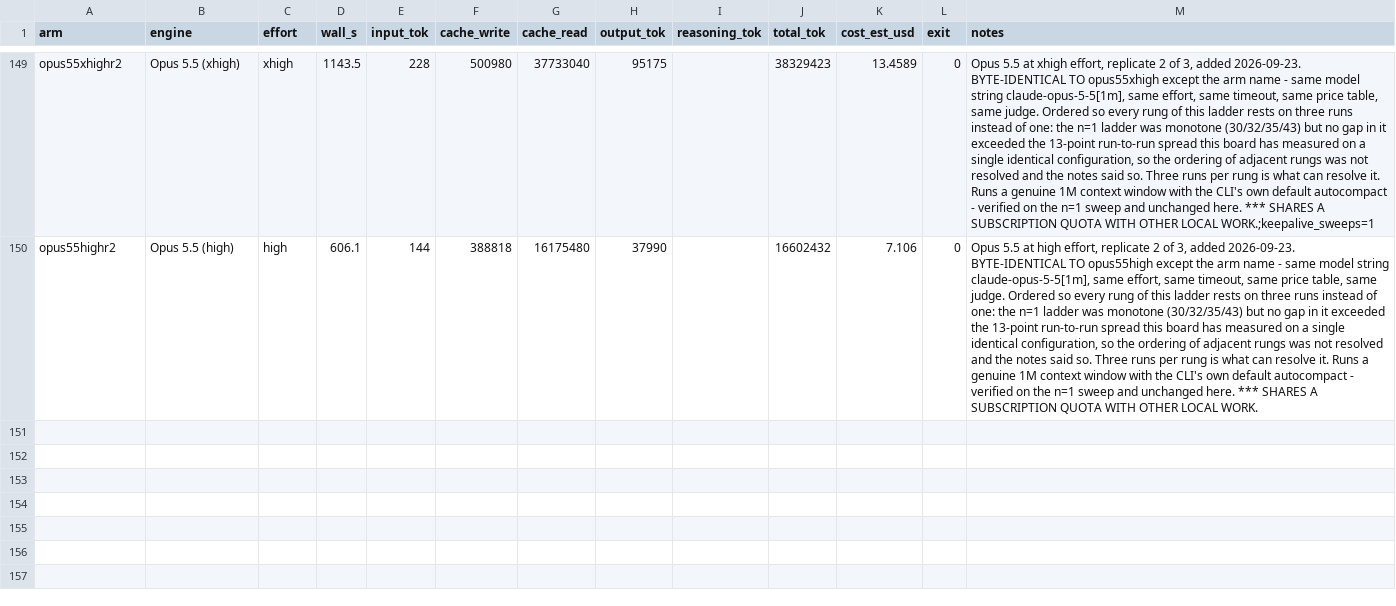
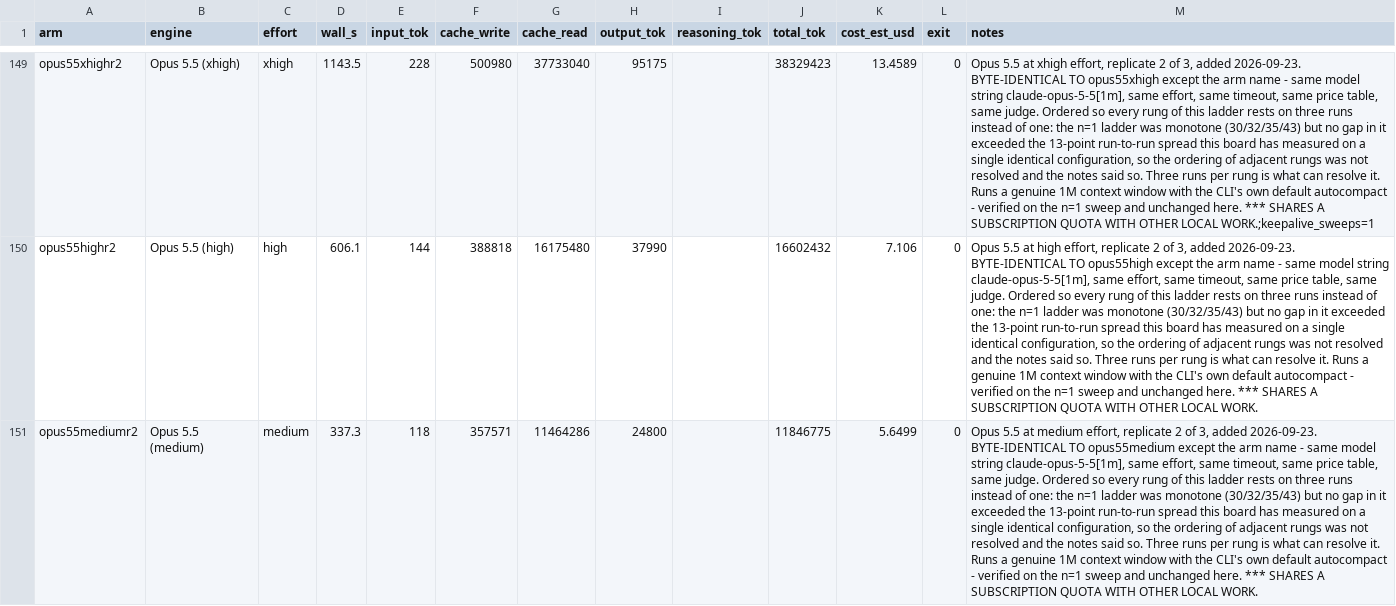
Before and after one commit to pauljones0/BBBB, a CSV file: results/repo1-metrics.csv, drawn as a sheet; only a part is shown, gaps mark what is left out; the diff names each change by its address in the sheet, - before the commit and + after, or states it on an @@ line.

Commit message:
bug hunt bench: Opus 5.5 (medium effort) - mean of 2 (30/105)

```diff
--- a/results/repo1-metrics.csv
+++ b/results/repo1-metrics.csv
+row 151: opus55mediumr2 | Opus 5.5 (medium) | medium | 337.3 | 118 | 357571 | 11464286 | 24800 |  | 11846775 | 5.6499 | 0 | Opus 5.5 at medium effort, replicate 2 of 3, added 2026-09-23. BYTE-IDENTICAL TO opus55medium except the arm name - same model string claude-opus-5-5[1m], same effort, same timeout, same price table, same judge. Ordered so every rung of this ladder rests on three runs instead of one: the n=1 ladder was monotone (30/32/35/43) but no gap in it exceeded the 13-point run-to-run spread this board has measured on a single identical configuration, so the ordering of adjacent rungs was not resolved and the notes said so. Three runs per rung is what can resolve it. Runs a genuine 1M context window with the CLI's own default autocompact - verified on the n=1 sweep and unchanged here. *** SHARES A SUBSCRIPTION QUOTA WITH OTHER LOCAL WORK.
```
Also changed, not shown: results/combined-scoreboard.csv, results/coverage.csv, 6 other files.
